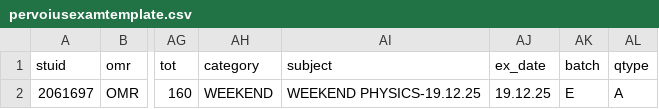
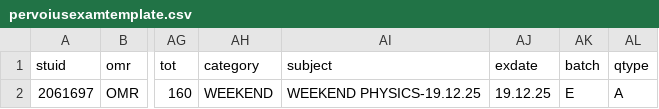
Before and after one commit to infotracktechnology/green_park, a CSV file: template/pervoiusexamtemplate.csv, drawn as a sheet; only a part is shown, gaps mark what is left out; the diff names each change by its address in the sheet, - before the commit and + after, or states it on an @@ line.

```diff
--- a/template/pervoiusexamtemplate.csv
+++ b/template/pervoiusexamtemplate.csv
-AJ1: ex_date
+AJ1: exdate
```
Also changed, not shown: 1 other file.
